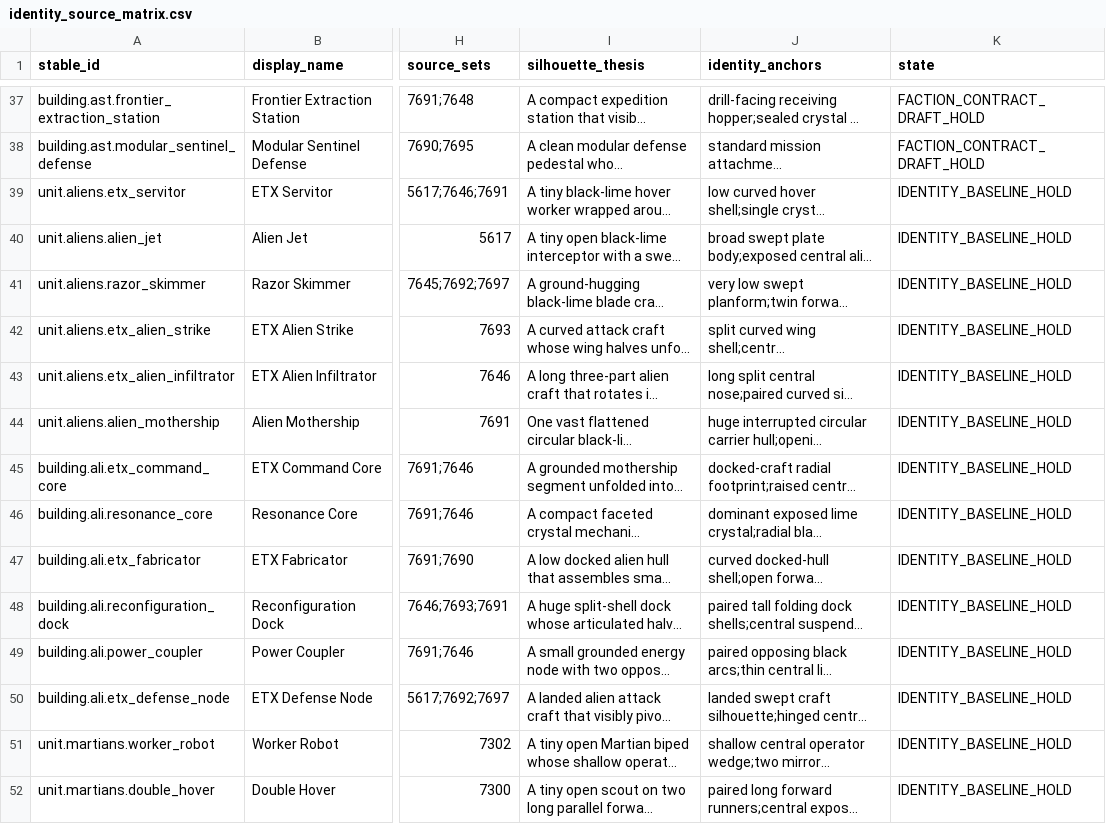
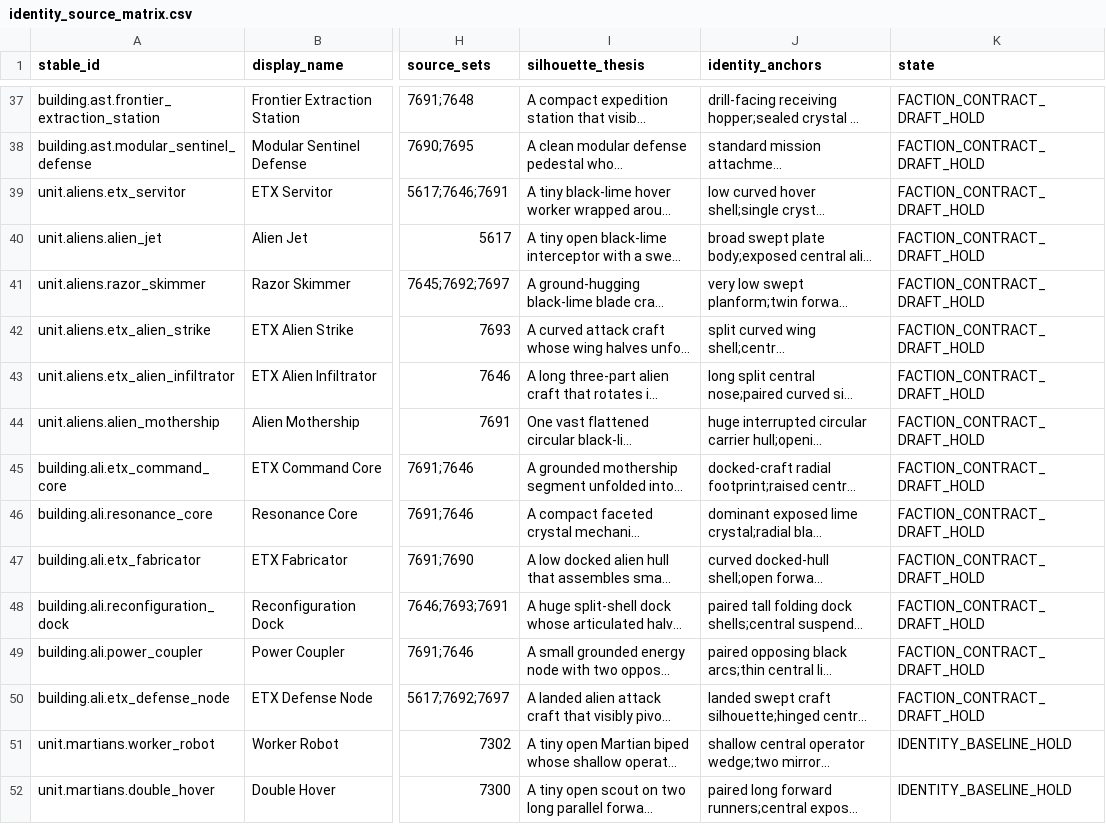
Before and after one commit to apachey/LEGO-Space-RTS, a CSV file: Docs/Development/M85SuperScout/Matrices/identity_source_matrix.csv, drawn as a sheet; only a part is shown, gaps mark what is left out; long unchanged cells end in …; the diff names each change by its address in the sheet, - before the commit and + after, or states it on an @@ line.

Commit message:
Draft T082 Alien production contracts

```diff
--- a/Docs/Development/M85SuperScout/Matrices/identity_source_matrix.csv
+++ b/Docs/Development/M85SuperScout/Matrices/identity_source_matrix.csv
-K39:K50 (state): IDENTITY_BASELINE_HOLD
+K39:K50 (state): FACTION_CONTRACT_DRAFT_HOLD
```
Also changed, not shown: 23 other files.
